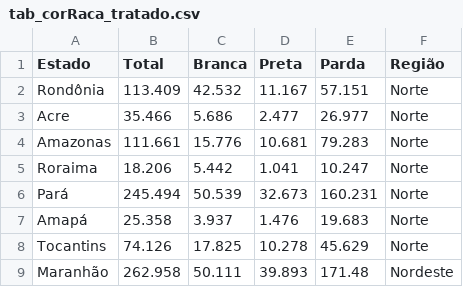
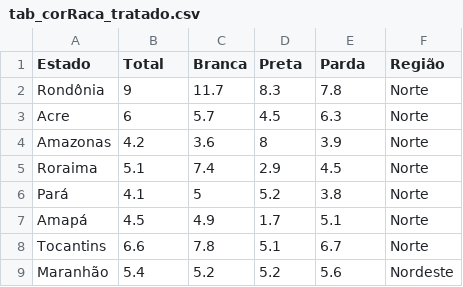
Before and after one commit to Felipeecp/desafio4_tratamento_dados, a CSV file: dados_tratados/tab_corRaca_tratado.csv, drawn as a sheet; only a part is shown; the diff covers the shown part only.

```diff
--- a/dados_tratados/tab_corRaca_tratado.csv
+++ b/dados_tratados/tab_corRaca_tratado.csv
@@ -1,9 +1,9 @@
 Estado,Total,Branca,Preta,Parda,Região
-Rondônia,113.409,42.532,11.167,57.151,Norte
-Acre,35.466,5.686,2.477,26.977,Norte
-Amazonas,111.661,15.776,10.681,79.283,Norte
-Roraima,18.206,5.442,1.041,10.247,Norte
-Pará,245.494,50.539,32.673,160.231,Norte
-Amapá,25.358,3.937,1.476,19.683,Norte
-Tocantins,74.126,17.825,10.278,45.629,Norte
-Maranhão,262.958,50.111,39.893,171.48,Nordeste
+Rondônia,9,11.7,8.3,7.8,Norte
+Acre,6,5.7,4.5,6.3,Norte
+Amazonas,4.2,3.6,8,3.9,Norte
+Roraima,5.1,7.4,2.9,4.5,Norte
+Pará,4.1,5,5.2,3.8,Norte
+Amapá,4.5,4.9,1.7,5.1,Norte
+Tocantins,6.6,7.8,5.1,6.7,Norte
+Maranhão,5.4,5.2,5.2,5.6,Nordeste
```
Also changed, not shown: 76 edited cells elsewhere in this file, 7 other files.
